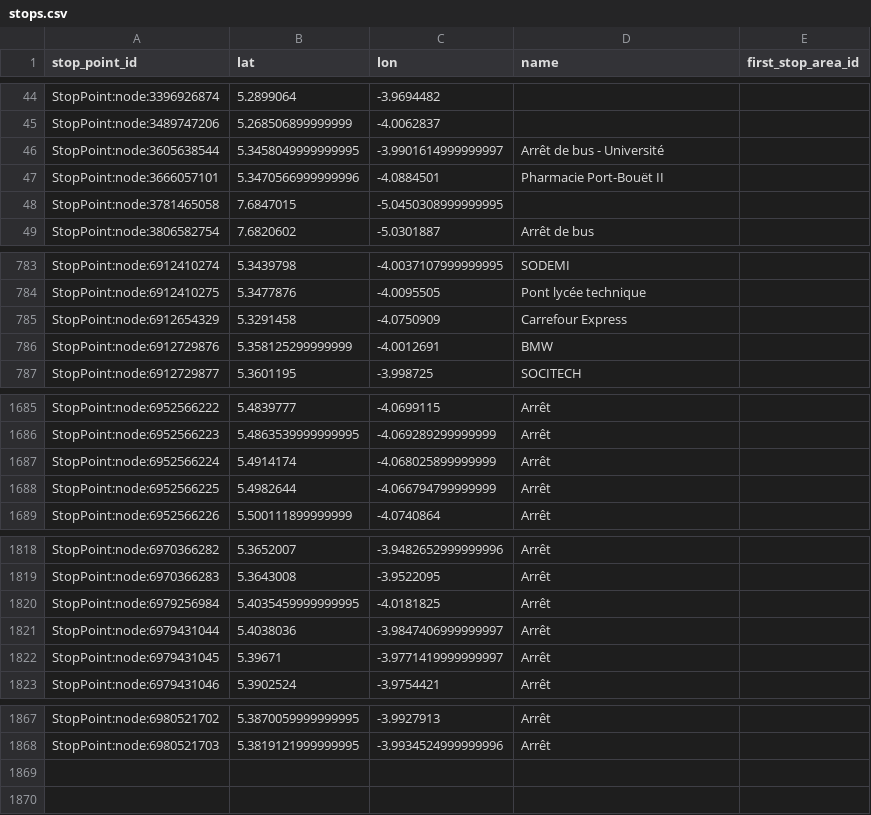
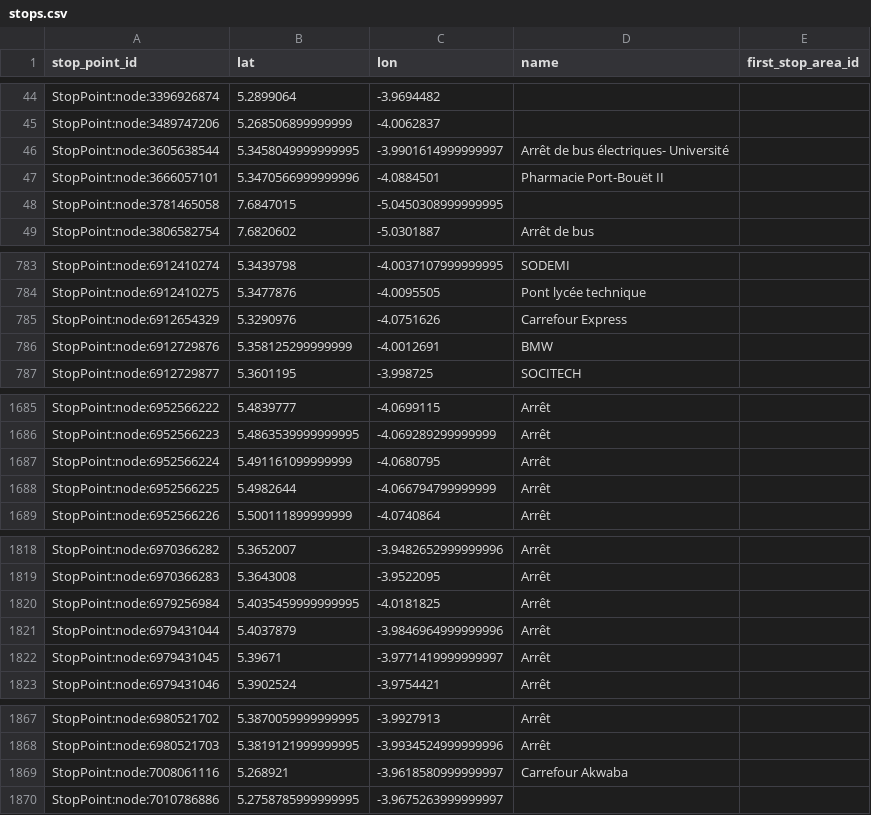
Before and after one commit to Jungle-Bus/AbidjanTransport_geom_ci, a CSV file: stops.csv, drawn as a sheet; only a part is shown, gaps mark what is left out; the diff covers the shown part only.

```diff
--- a/stops.csv
+++ b/stops.csv
@@ -45,3 +45,3 @@ StopPoint:node:3396926874,5.2899064,-3.9694482,,
 StopPoint:node:3489747206,5.268506899999999,-4.0062837,,
-StopPoint:node:3605638544,5.3458049999999995,-3.9901614999999997,Arrêt de bus - Université,
+StopPoint:node:3605638544,5.3458049999999995,-3.9901614999999997,Arrêt de bus électriques- Université,
 StopPoint:node:3666057101,5.3470566999999996,-4.0884501,Pharmacie Port-Bouët II,
@@ -784,3 +784,3 @@ StopPoint:node:6912410274,5.3439798,-4.0037107999999995,SODEMI,
 StopPoint:node:6912410275,5.3477876,-4.0095505,Pont lycée technique,
-StopPoint:node:6912654329,5.3291458,-4.0750909,Carrefour Express,
+StopPoint:node:6912654329,5.3290976,-4.0751626,Carrefour Express,
 StopPoint:node:6912729876,5.358125299999999,-4.0012691,BMW,
@@ -1686,3 +1686,3 @@ StopPoint:node:6952566222,5.4839777,-4.0699115,Arrêt,
 StopPoint:node:6952566223,5.4863539999999995,-4.069289299999999,Arrêt,
-StopPoint:node:6952566224,5.4914174,-4.068025899999999,Arrêt,
+StopPoint:node:6952566224,5.491161099999999,-4.0680795,Arrêt,
 StopPoint:node:6952566225,5.4982644,-4.066794799999999,Arrêt,
@@ -1820,3 +1820,3 @@ StopPoint:node:6970366283,5.3643008,-3.9522095,Arrêt,
 StopPoint:node:6979256984,5.4035459999999995,-4.0181825,Arrêt,
-StopPoint:node:6979431044,5.4038036,-3.9847406999999997,Arrêt,
+StopPoint:node:6979431044,5.4037879,-3.9846964999999996,Arrêt,
 StopPoint:node:6979431045,5.39671,-3.9771419999999997,Arrêt,
@@ -1868 +1868,3 @@ StopPoint:node:6980521702,5.3870059999999995,-3.9927913,Arrêt,
 StopPoint:node:6980521703,5.3819121999999995,-3.9934524999999996,Arrêt,
+StopPoint:node:7008061116,5.268921,-3.9618580999999997,Carrefour Akwaba,
+StopPoint:node:7010786886,5.2758785999999995,-3.9675263999999997,,
```
Also changed, not shown: 1 edited cell elsewhere in this file, 2 other files.
